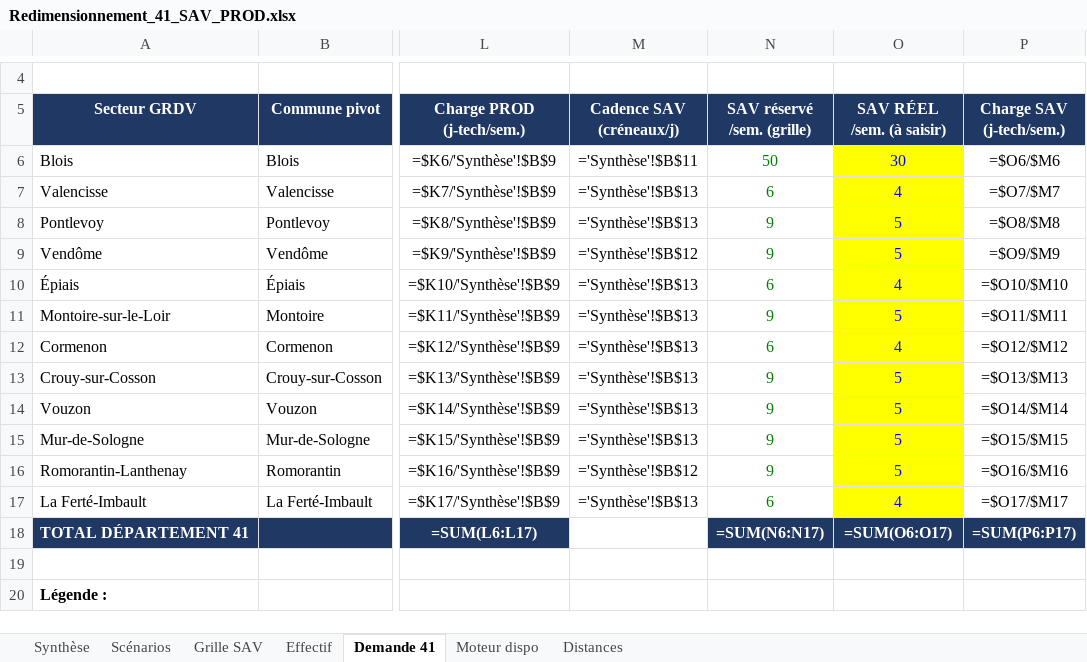
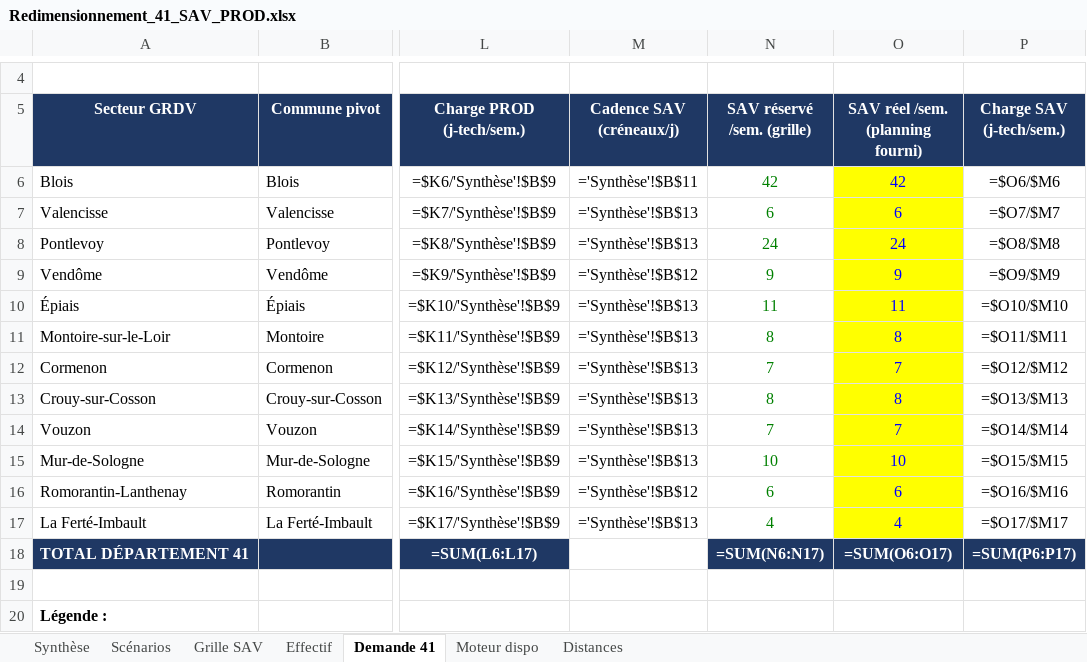
Before and after one commit to taoufikhajjitechnosmart-hash/Redimensionnement-d-partement, an Excel workbook: Redimensionnement_41_SAV_PROD.xlsx, sheet Demande 41, drawn as a sheet; only a part is shown, gaps mark what is left out; values as stored, in another font and other column widths than the file's, no borders; formulas without a stored value are shown as written; the diff names each change by its address in the sheet, - before the commit and + after, or states it on an @@ line.

```diff
--- a/Redimensionnement_41_SAV_PROD.xlsx (sheet Demande 41)
+++ b/Redimensionnement_41_SAV_PROD.xlsx (sheet Demande 41)
-O5: SAV RÉEL /sem. (à saisir)
+O5: SAV réel /sem. (planning fourni)
-N6 (SAV réservé /sem. (grille)): 50
+N6 (SAV réservé /sem. (grille)): 42
-O6 (SAV réel /sem. (planning fourni)): 30
+O6 (SAV réel /sem. (planning fourni)): 42
-O7 (SAV réel /sem. (planning fourni)): 4
+O7 (SAV réel /sem. (planning fourni)): 6
-N8 (SAV réservé /sem. (grille)): 9
+N8 (SAV réservé /sem. (grille)): 24
-O8 (SAV réel /sem. (planning fourni)): 5
+O8 (SAV réel /sem. (planning fourni)): 24
-O9 (SAV réel /sem. (planning fourni)): 5
+O9 (SAV réel /sem. (planning fourni)): 9
-N10 (SAV réservé /sem. (grille)): 6
+N10 (SAV réservé /sem. (grille)): 11
-O10 (SAV réel /sem. (planning fourni)): 4
+O10 (SAV réel /sem. (planning fourni)): 11
-N11 (SAV réservé /sem. (grille)): 9
+N11 (SAV réservé /sem. (grille)): 8
-O11 (SAV réel /sem. (planning fourni)): 5
+O11 (SAV réel /sem. (planning fourni)): 8
-N12 (SAV réservé /sem. (grille)): 6
+N12 (SAV réservé /sem. (grille)): 7
-O12 (SAV réel /sem. (planning fourni)): 4
+O12 (SAV réel /sem. (planning fourni)): 7
-N13 (SAV réservé /sem. (grille)): 9
+N13 (SAV réservé /sem. (grille)): 8
-O13 (SAV réel /sem. (planning fourni)): 5
+O13 (SAV réel /sem. (planning fourni)): 8
-N14 (SAV réservé /sem. (grille)): 9
+N14 (SAV réservé /sem. (grille)): 7
-O14 (SAV réel /sem. (planning fourni)): 5
+O14 (SAV réel /sem. (planning fourni)): 7
-N15 (SAV réservé /sem. (grille)): 9
+N15 (SAV réservé /sem. (grille)): 10
-O15 (SAV réel /sem. (planning fourni)): 5
+O15 (SAV réel /sem. (planning fourni)): 10
-N16 (SAV réservé /sem. (grille)): 9
+N16 (SAV réservé /sem. (grille)): 6
-O16 (SAV réel /sem. (planning fourni)): 5
+O16 (SAV réel /sem. (planning fourni)): 6
-N17 (SAV réservé /sem. (grille)): 6
+N17 (SAV réservé /sem. (grille)): 4
```
Also changed, not shown: sheet Grille SAV, sheet Effectif, sheet Scénarios, sheet Synthèse, 3 other files.
